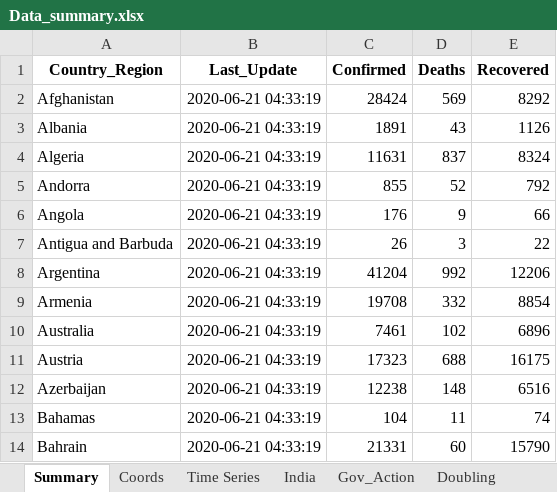
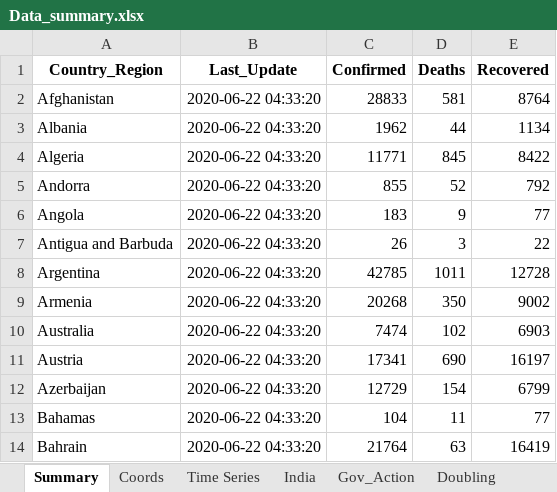
Before and after one commit to SidKumarSingh/covid-scripts, an Excel workbook: Data_summary.xlsx, sheet Summary, drawn as a sheet; only a part is shown; values as stored, in another font and other column widths than the file's, no borders; the diff covers the shown part only; the diff names each change by its address in the sheet, - before the commit and + after, or states it on an @@ line.

Commit message:
Updateed 22/06/2020

```diff
--- a/Data_summary.xlsx (sheet Summary)
+++ b/Data_summary.xlsx (sheet Summary)
-B2:B14 (Last_Update): 2020-06-21 04:33:19
+B2:B14 (Last_Update): 2020-06-22 04:33:20
-C2 (Confirmed): 28424
+C2 (Confirmed): 28833
-D2 (Deaths): 569
+D2 (Deaths): 581
-E2 (Recovered): 8292
+E2 (Recovered): 8764
-C3 (Confirmed): 1891
+C3 (Confirmed): 1962
-D3 (Deaths): 43
+D3 (Deaths): 44
-E3 (Recovered): 1126
+E3 (Recovered): 1134
-C4 (Confirmed): 11631
+C4 (Confirmed): 11771
-D4 (Deaths): 837
+D4 (Deaths): 845
-E4 (Recovered): 8324
+E4 (Recovered): 8422
-C6 (Confirmed): 176
+C6 (Confirmed): 183
-E6 (Recovered): 66
+E6 (Recovered): 77
-C8 (Confirmed): 41204
+C8 (Confirmed): 42785
-D8 (Deaths): 992
+D8 (Deaths): 1011
-E8 (Recovered): 12206
+E8 (Recovered): 12728
-C9 (Confirmed): 19708
+C9 (Confirmed): 20268
-D9 (Deaths): 332
+D9 (Deaths): 350
-E9 (Recovered): 8854
+E9 (Recovered): 9002
-C10 (Confirmed): 7461
+C10 (Confirmed): 7474
-E10 (Recovered): 6896
+E10 (Recovered): 6903
-C11 (Confirmed): 17323
+C11 (Confirmed): 17341
-D11 (Deaths): 688
+D11 (Deaths): 690
-E11 (Recovered): 16175
+E11 (Recovered): 16197
-C12 (Confirmed): 12238
+C12 (Confirmed): 12729
-D12 (Deaths): 148
+D12 (Deaths): 154
-E12 (Recovered): 6516
+E12 (Recovered): 6799
-E13 (Recovered): 74
+E13 (Recovered): 77
-C14 (Confirmed): 21331
+C14 (Confirmed): 21764
-D14 (Deaths): 60
+D14 (Deaths): 63
-E14 (Recovered): 15790
+E14 (Recovered): 16419
```
Also changed, not shown: 469 edited cells elsewhere in this sheet, sheet Time Series, sheet India, sheet Scrips, sheet Sectoral, Predictions.xlsx, 8 other files.
